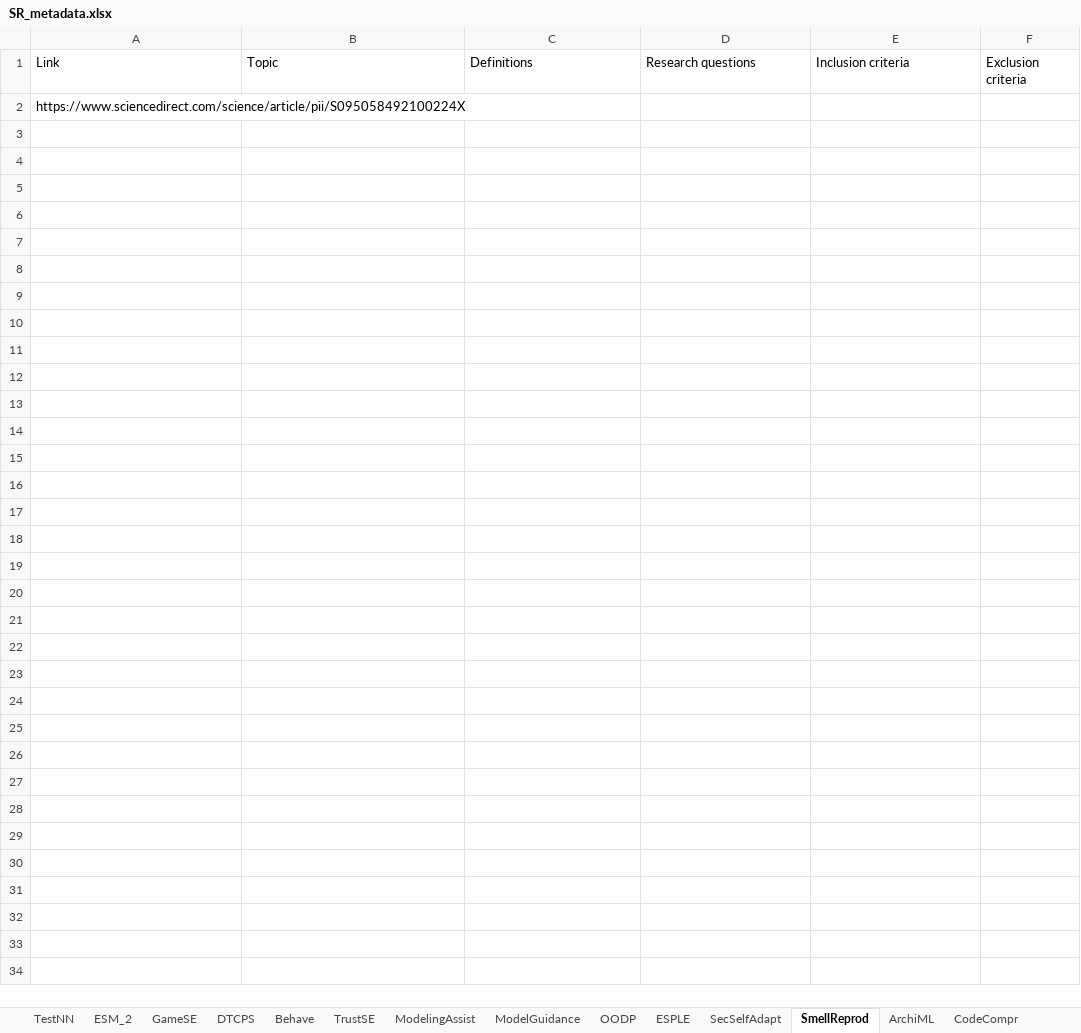
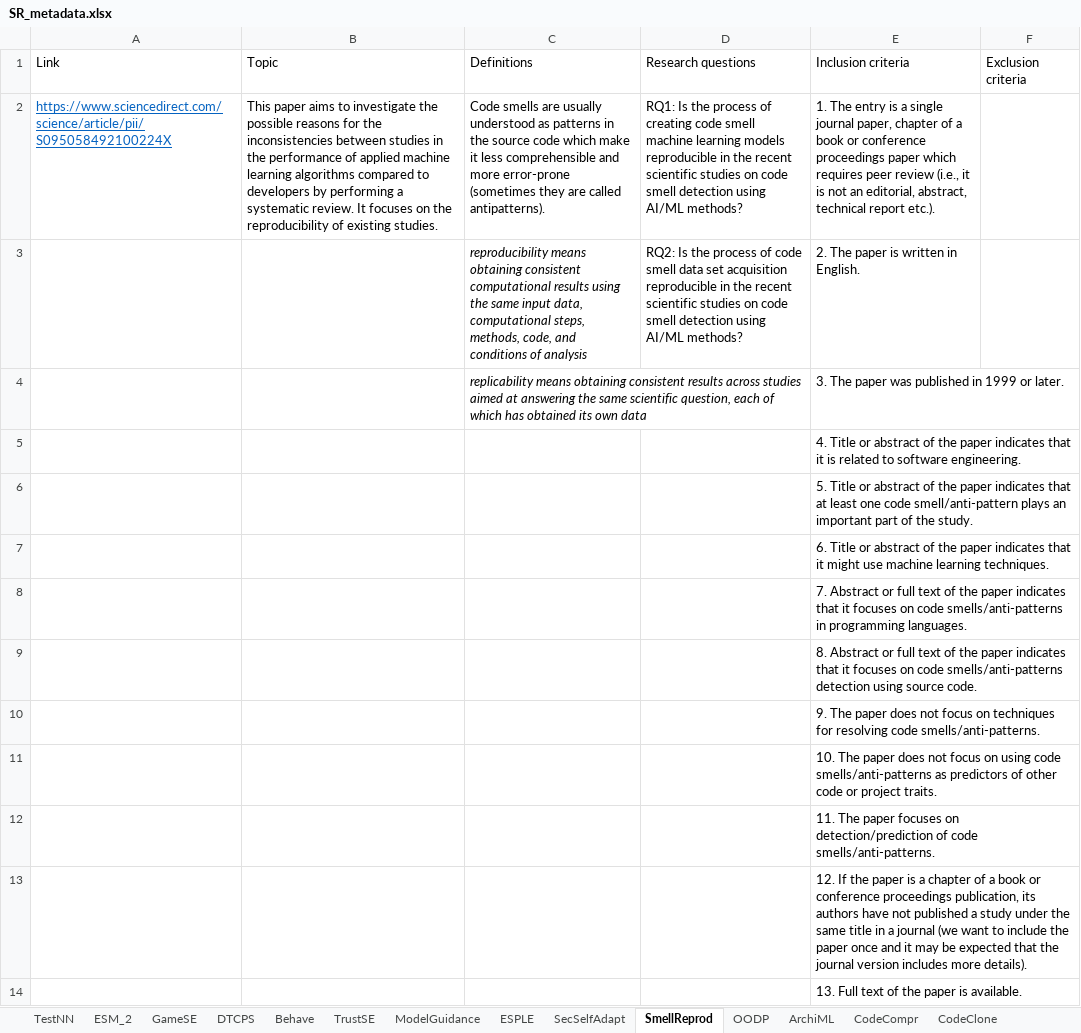
Before and after one commit to geodes-sms/IFT3150-ProjetCurationMetadonnees, an Excel workbook: Datasets/_Datasets Sent/SR_metadata.xlsx, sheet SmellReprod, drawn as a sheet; values as stored, in another font and other column widths than the file's, no borders; table styles not drawn; removed rows and columns are numbered as before the commit, all else as after; the diff names each change by its address in the sheet, - before the commit and + after, or states it on an @@ line.

```diff
--- a/Datasets/_Datasets Sent/SR_metadata.xlsx (sheet SmellReprod)
+++ b/Datasets/_Datasets Sent/SR_metadata.xlsx (sheet SmellReprod)
@@ sheet tab order changed: TestNN | ESM_2 | GameSE | DTCPS | Behave | TrustSE | ModelGuidance | ESPLE | SecSelfAdapt | SmellReprod | OODP | ArchiML | CodeCompr | CodeClone @@
-row 2: https://www.sciencedirect.com/science/article/pii/S095058492100224X
+row 2: https://www.sciencedirect.com/science/article/pii/S095058492100224X | This paper aims to investigate the possible reasons for the inconsistencies between studies in the performance of applied machine learning algorithms compared to developers by performing a systematic review. It focuses on the reproducibility of existing studies. | Code smells are usually understood as patterns in the source code which make it less comprehensible and more error-prone (sometimes they are called antipatterns). | RQ1: Is the process of creating code smell machine learning models reproducible in the recent scientific studies on code smell detection using AI/ML methods? | 1. The entry is a single journal paper, chapter of a book or conference proceedings paper which requires peer review (i.e., it is not an editorial, abstract, technical report etc.).
+row 3:  |  | reproducibility means obtaining consistent computational results using the same input data, computational steps, methods, code, and conditions of analysis | RQ2: Is the process of code smell data set acquisition reproducible in the recent scientific studies on code smell detection using AI/ML methods? | 2. The paper is written in English.
+row 4:  |  | replicability means obtaining consistent results across studies aimed at answering the same scientific question, each of which has obtained its own data |  | 3. The paper was published in 1999 or later.
+row 5:  |  |  |  | 4. Title or abstract of the paper indicates that it is related to software engineering.
+row 6:  |  |  |  | 5. Title or abstract of the paper indicates that at least one code smell/anti-pattern plays an important part of the study.
+row 7:  |  |  |  | 6. Title or abstract of the paper indicates that it might use machine learning techniques.
+row 8:  |  |  |  | 7. Abstract or full text of the paper indicates that it focuses on code smells/anti-patterns in programming languages.
+row 9:  |  |  |  | 8. Abstract or full text of the paper indicates that it focuses on code smells/anti-patterns detection using source code.
+row 10:  |  |  |  | 9. The paper does not focus on techniques for resolving code smells/anti-patterns.
+row 11:  |  |  |  | 10. The paper does not focus on using code smells/anti-patterns as predictors of other code or project traits.
+row 12:  |  |  |  | 11. The paper focuses on detection/prediction of code smells/anti-patterns.
+row 13:  |  |  |  | 12. If the paper is a chapter of a book or conference proceedings publication, its authors have not published a study under the same title in a journal (we want to include the paper once and it may be expected that the journal version includes more details).
+row 14:  |  |  |  | 13. Full text of the paper is available.
```
Also changed, not shown: sheet SecSelfAdapt, sheet CodeClone, sheet CodeCompr, sheet ArchiML.
